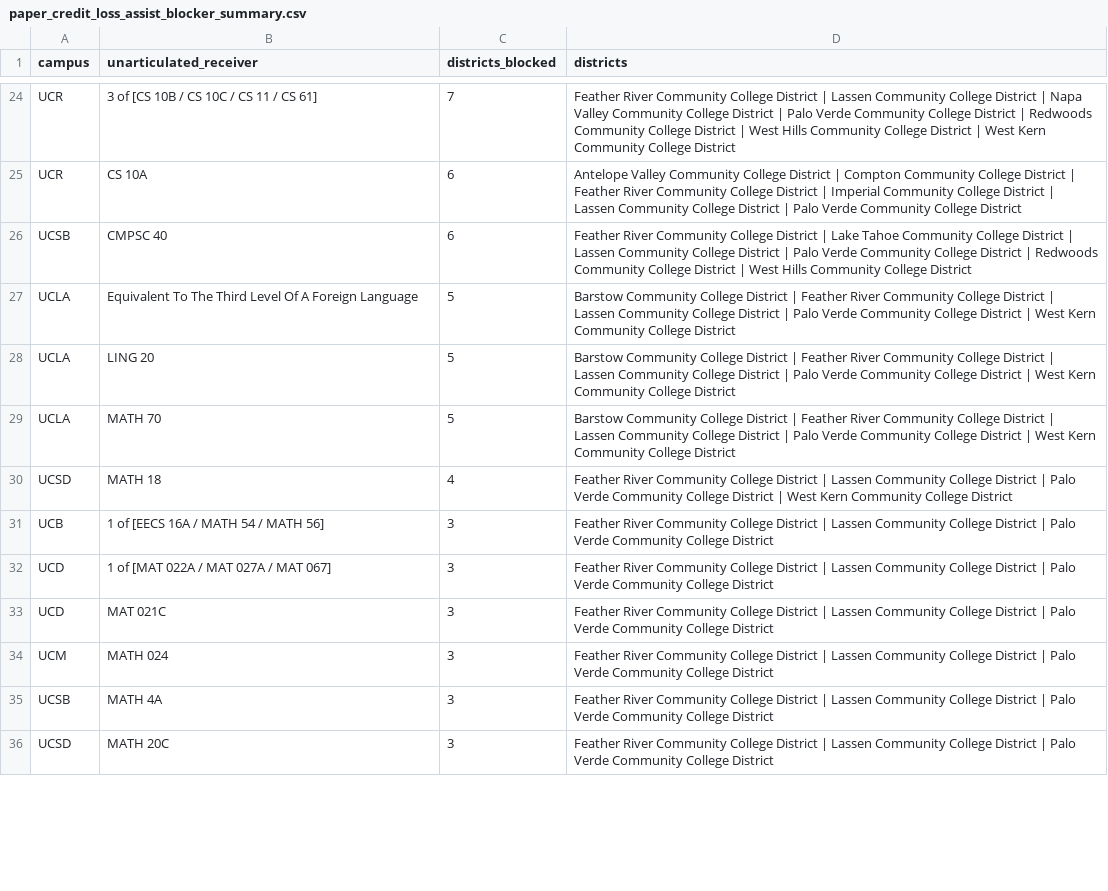
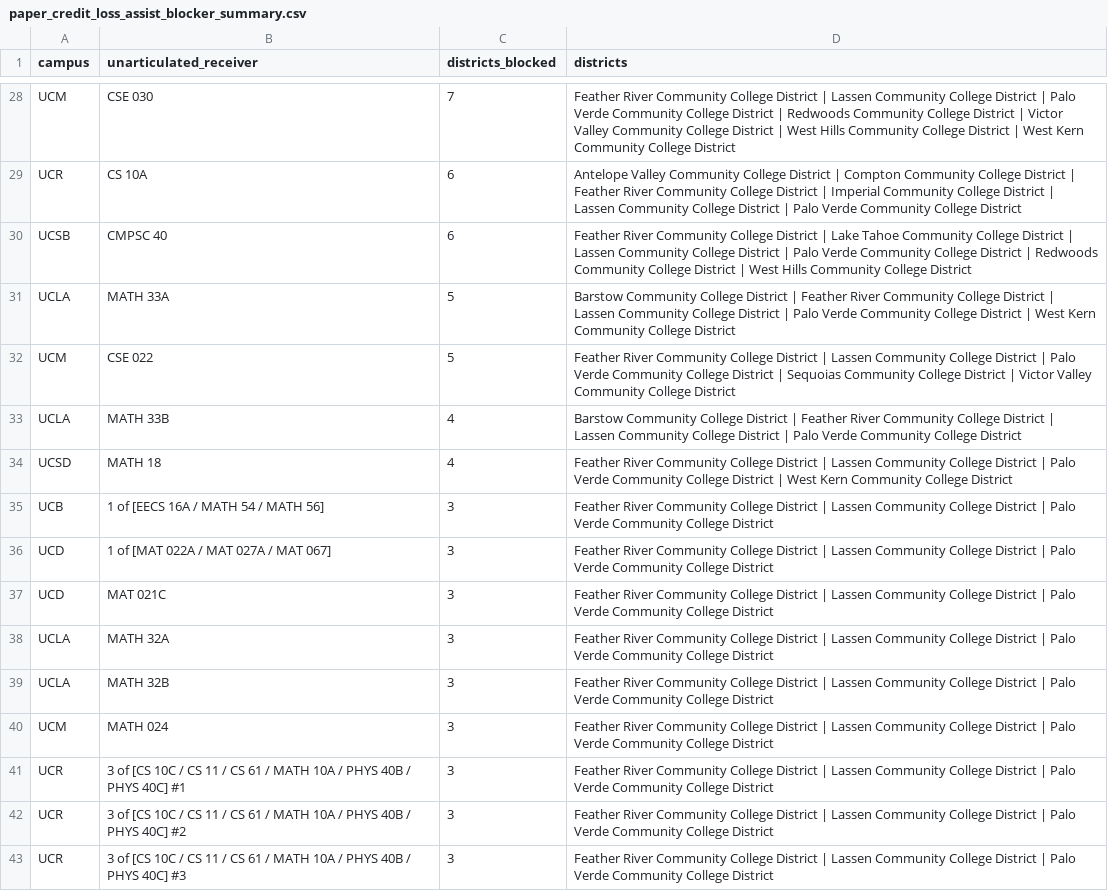
Before and after one commit to notUnEeVeN/transfer-pathways-research-tool, a CSV file: analysis/results/paper_credit_loss_assist_blocker_summary.csv, drawn as a sheet; only a part is shown, gaps mark what is left out; the shorter side is filled out with more unchanged rows; removed rows and columns are numbered as before the commit, all else as after; the diff covers the shown part only; the diff names each change by its address in the sheet, - before the commit and + after, or states it on an @@ line.

```diff
--- a/analysis/results/paper_credit_loss_assist_blocker_summary.csv
+++ b/analysis/results/paper_credit_loss_assist_blocker_summary.csv
-A28 (campus): UCR
+A28 (campus): UCM
-B28 (unarticulated_receiver): 3 of [CS 10B / CS 10C / CS 11 / CS 61]
+B28 (unarticulated_receiver): CSE 030
-D28 (districts): …District | Napa Valley Community College District | Palo Verde Community College District | Redwoods Community College…
+D28 (districts): …District | Palo Verde Community College District | Redwoods Community College District | Victor Valley Community College…
-row 27: UCLA | Equivalent To The Third Level Of A Foreign Language | 5 | Barstow Community College District | Feather River Community College District | Lassen Community College District | Palo Verde Community College District | West Kern Community College District
-row 28: UCLA | LING 20 | 5 | Barstow Community College District | Feather River Community College District | Lassen Community College District | Palo Verde Community College District | West Kern Community College District
-B31 (unarticulated_receiver): MATH 70
+B31 (unarticulated_receiver): MATH 33A
+row 32: UCM | CSE 022 | 5 | Feather River Community College District | Lassen Community College District | Palo Verde Community College District | Sequoias Community College District | Victor Valley Community College District
+row 33: UCLA | MATH 33B | 4 | Barstow Community College District | Feather River Community College District | Lassen Community College District | Palo Verde Community College District
+row 38: UCLA | MATH 32A | 3 | Feather River Community College District | Lassen Community College District | Palo Verde Community College District
+row 39: UCLA | MATH 32B | 3 | Feather River Community College District | Lassen Community College District | Palo Verde Community College District
+row 41: UCR | 3 of [CS 10C / CS 11 / CS 61 / MATH 10A / PHYS 40B / PHYS 40C] #1 | 3 | Feather River Community College District | Lassen Community College District | Palo Verde Community College District
+row 42: UCR | 3 of [CS 10C / CS 11 / CS 61 / MATH 10A / PHYS 40B / PHYS 40C] #2 | 3 | Feather River Community College District | Lassen Community College District | Palo Verde Community College District
+row 43: UCR | 3 of [CS 10C / CS 11 / CS 61 / MATH 10A / PHYS 40B / PHYS 40C] #3 | 3 | Feather River Community College District | Lassen Community College District | Palo Verde Community College District
```
Also changed, not shown: 13 added rows, 11 removed rows and 20 edited cells elsewhere in this file, analysis/results/paper_credit_loss_assist_districts.csv, 25 other files.
